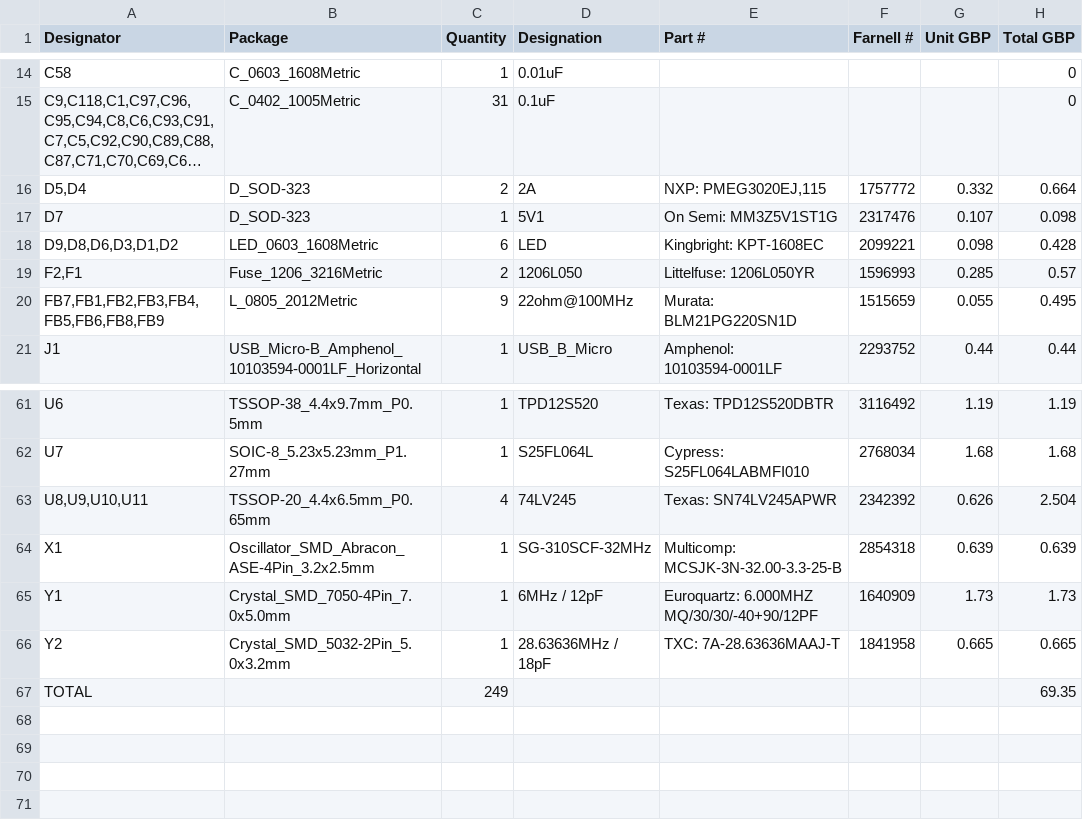
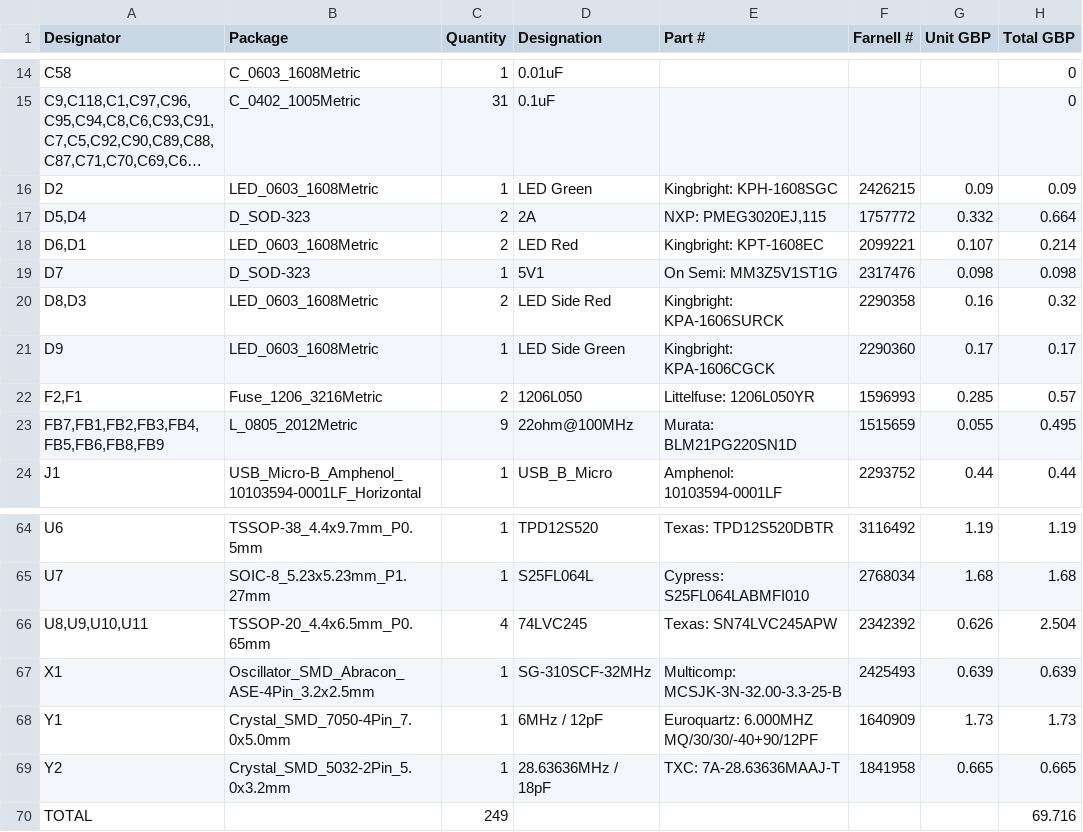
Before and after one commit to esar/hdmilight-v3, a CSV file: board/hdmilight-v3.1-bom.csv, drawn as a sheet; only a part is shown, gaps mark what is left out; long unchanged cells end in …; removed rows and columns are numbered as before the commit, all else as after; the diff names each change by its address in the sheet, - before the commit and + after, or states it on an @@ line.

Commit message:
Fix level shifter part number 74LV245 -> 74LVC245

```diff
--- a/board/hdmilight-v3.1-bom.csv
+++ b/board/hdmilight-v3.1-bom.csv
+row 16: D2 | LED_0603_1608Metric | 1 | LED Green | Kingbright: KPH-1608SGC | 2426215 | 0.09 | 0.09
+row 18: D6,D1 | LED_0603_1608Metric | 2 | LED Red | Kingbright: KPT-1608EC | 2099221 | 0.107 | 0.214
-G19 (Unit GBP): 0.107
+G19 (Unit GBP): 0.098
-row 18: D9,D8,D6,D3,D1,D2 | LED_0603_1608Metric | 6 | LED | Kingbright: KPT-1608EC | 2099221 | 0.098 | 0.428
+row 20: D8,D3 | LED_0603_1608Metric | 2 | LED Side Red | Kingbright: KPA-1606SURCK | 2290358 | 0.16 | 0.32
+row 21: D9 | LED_0603_1608Metric | 1 | LED Side Green | Kingbright: KPA-1606CGCK | 2290360 | 0.17 | 0.17
-D66 (Designation): 74LV245
+D66 (Designation): 74LVC245
-E66 (Part #): Texas: SN74LV245APWR
+E66 (Part #): Texas: SN74LVC245APW
-F67 (Farnell #): 2854318
+F67 (Farnell #): 2425493
-H70 (Total GBP): 69.35
+H70 (Total GBP): 69.716
```
Also changed, not shown: 1 other file.
